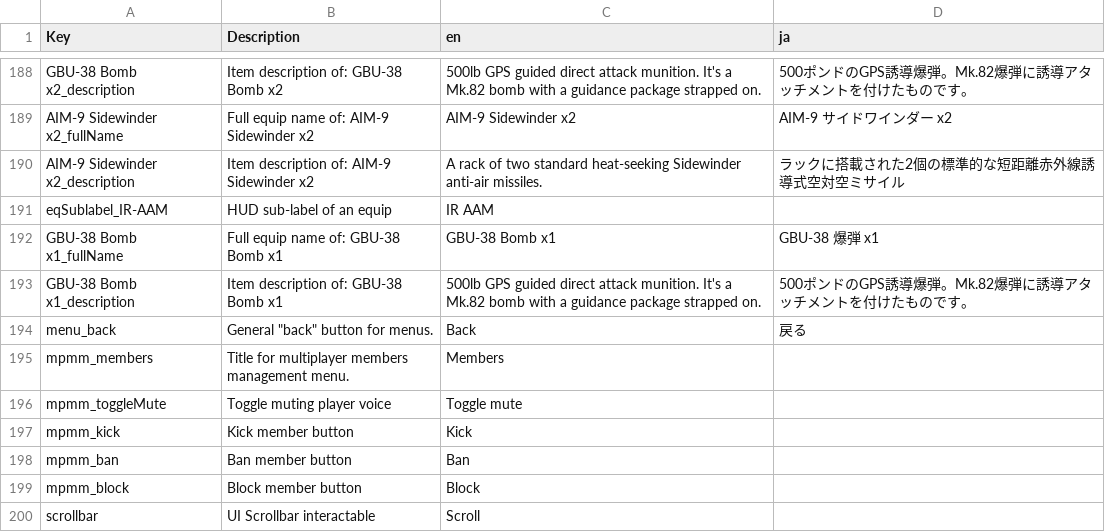
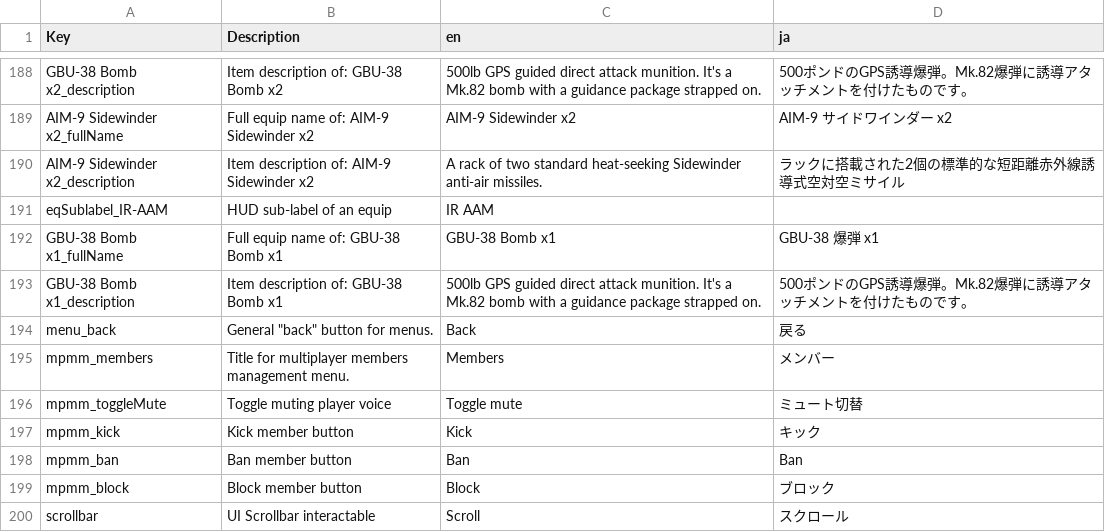
Before and after one commit to main1108/VTOLVR_JP, a CSV file: VTOLVR_Strings_ja.csv, drawn as a sheet; only a part is shown, gaps mark what is left out; the diff covers the shown part only.

```diff
--- a/VTOLVR_Strings_ja.csv
+++ b/VTOLVR_Strings_ja.csv
@@ -216,7 +216,7 @@ GBU-38 Bomb x1_description,Item description of: GBU-38 Bomb x1,500lb GPS guided
 menu_back,"General ""back"" button for menus.",Back,戻る
-mpmm_members,Title for multiplayer members management menu.,Members,
-mpmm_toggleMute,Toggle muting player voice,Toggle mute,
-mpmm_kick,Kick member button,Kick,
-mpmm_ban,Ban member button,Ban,
-mpmm_block,Block member button,Block,
-scrollbar,UI Scrollbar interactable,Scroll,
+mpmm_members,Title for multiplayer members management menu.,Members,メンバー
+mpmm_toggleMute,Toggle muting player voice,Toggle mute,ミュート切替
+mpmm_kick,Kick member button,Kick,キック
+mpmm_ban,Ban member button,Ban,Ban
+mpmm_block,Block member button,Block,ブロック
+scrollbar,UI Scrollbar interactable,Scroll,スクロール
```
Also changed, not shown: 72 edited cells elsewhere in this file, AV-42C_ja.csv, F-45A_ja.csv, 1 other file.
